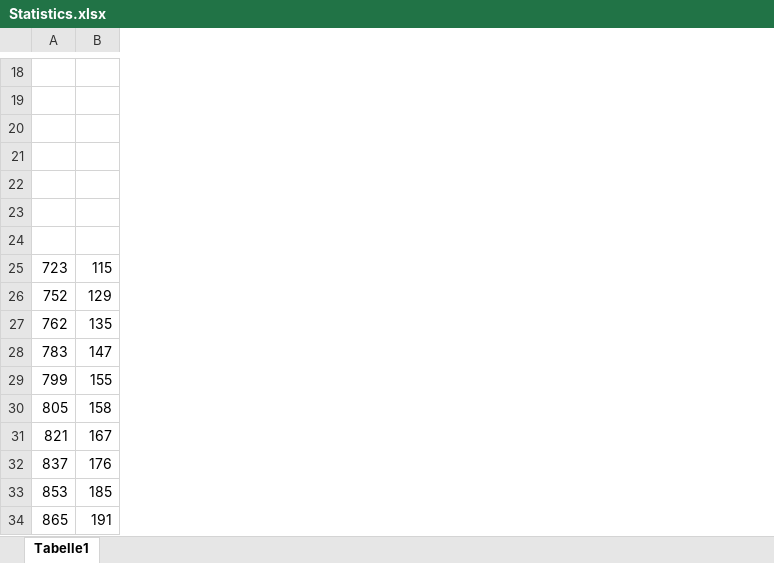
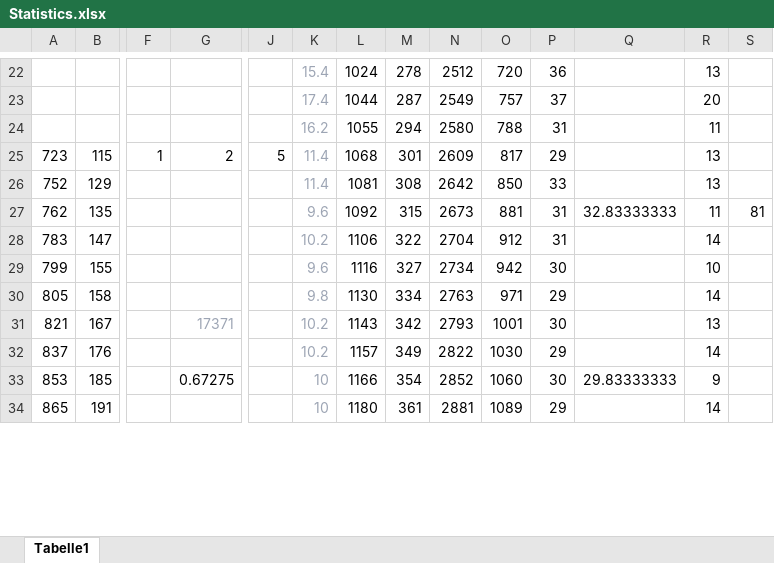
Before and after one commit to FelixKunzJr/AirhockeyRobot_MA, an Excel workbook: Motiontracking/TimeVector/data/Statistics.xlsx, sheet Tabelle1, drawn as a sheet; only a part is shown, gaps mark what is left out; values as stored, in another font and other column widths than the file's, no borders; charts and pictures not drawn; removed rows and columns are numbered as before the commit, all else as after; rows hold the shown columns only; the diff covers the shown part only; the diff names each change by its address in the sheet, - before the commit and + after, or states it on an @@ line.

```diff
--- a/Motiontracking/TimeVector/data/Statistics.xlsx (sheet Tabelle1)
+++ b/Motiontracking/TimeVector/data/Statistics.xlsx (sheet Tabelle1)
+column F, row 25: 1
+column G, rows 25-33: 2 |  |  |  |  |  | 17371 |  | 0.67275
+column J, row 25: 5
+column K, row 22: 15.4; rows 24-34: 16.2 | 11.4 | 11.4 | 9.6 | 10.2 | 9.6 | 9.8 | 10.2 | 10.2 | 10 | 10
+column L, row 22: 1024; rows 24-34: 1055 | 1068 | 1081 | 1092 | 1106 | 1116 | 1130 | 1143 | 1157 | 1166 | 1180
+column M, row 22: 278; rows 24-34: 294 | 301 | 308 | 315 | 322 | 327 | 334 | 342 | 349 | 354 | 361
+column N, row 22: 2512; rows 24-34: 2580 | 2609 | 2642 | 2673 | 2704 | 2734 | 2763 | 2793 | 2822 | 2852 | 2881
+column O, row 22: 720; rows 24-34: 788 | 817 | 850 | 881 | 912 | 942 | 971 | 1001 | 1030 | 1060 | 1089
+column P, row 22: 36; rows 24-34: 31 | 29 | 33 | 31 | 31 | 30 | 29 | 30 | 29 | 30 | 29
+column Q, rows 27-33: 32.83333333 |  |  |  |  |  | 29.83333333
+column R, row 22: 13; rows 24-34: 11 | 13 | 13 | 11 | 14 | 10 | 14 | 13 | 14 | 9 | 14
+column S, row 27: 81
-row 22: (empty)
+row 22:  |  |  |  |  | 15.4 | 1024 | 278 | 2512 | 720 | 36 |  | 13
+row 23:  |  |  |  |  | 17.4 | 1044 | 287 | 2549 | 757 | 37 |  | 20
-row 24: (empty)
+row 24:  |  |  |  |  | 16.2 | 1055 | 294 | 2580 | 788 | 31 |  | 11
-row 20: (empty)
-row 21: (empty)
-row 22: (empty)
-row 23: (empty)
-row 24: (empty)
```
Also changed, not shown: 4 added rows, 2 added columns, 2 removed columns and 102 edited cells elsewhere in this sheet, charts or pictures, 1 other file.
